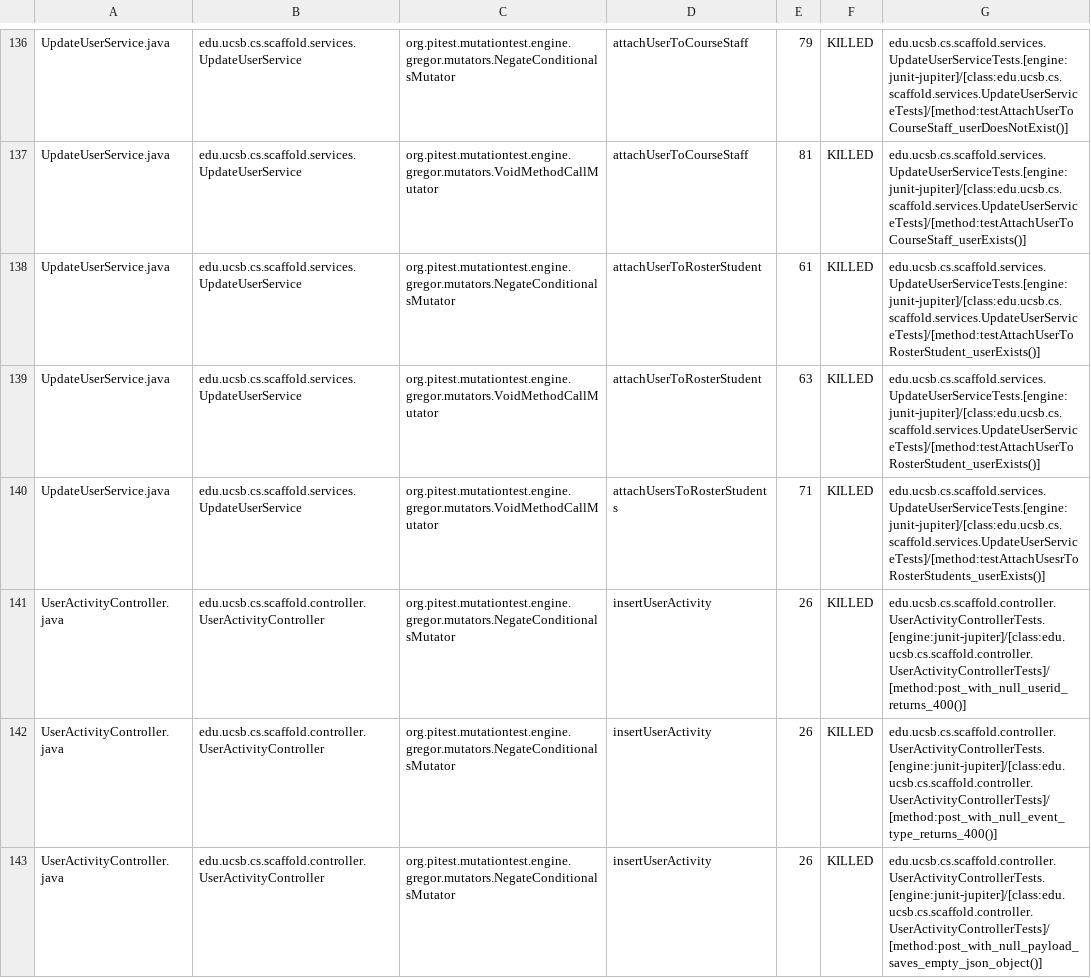
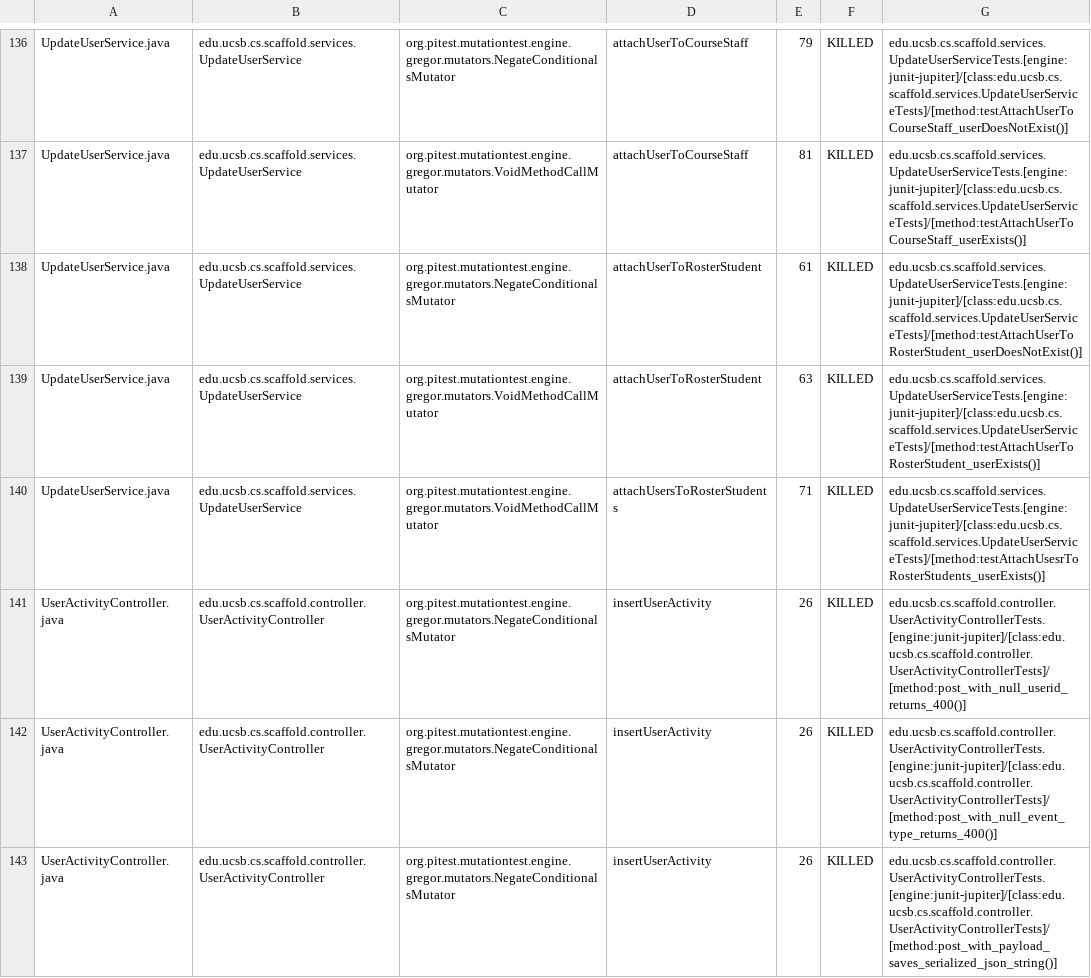
Before and after one commit to ucsb-cs156/proj-scaffold, a CSV file: prs/13/pitest/mutations.csv, drawn as a sheet; only a part is shown, gaps mark what is left out; the diff covers the shown part only.

Commit message:
Deploying to gh-pages from @ ucsb-cs156/proj-scaffold@ea18d0d2f8a8f6196baa6796e6bb8d55ca5b92ea 🚀

```diff
--- a/prs/13/pitest/mutations.csv
+++ b/prs/13/pitest/mutations.csv
@@ -137,3 +137,3 @@ UpdateUserService.java,edu.ucsb.cs.scaffold.services.UpdateUserService,org.pites
 UpdateUserService.java,edu.ucsb.cs.scaffold.services.UpdateUserService,org.pitest.mutationtest.engine.gregor.mutators.VoidMethodCallMutator,attachUserToCourseStaff,81,KILLED,edu.ucsb.cs.scaffold.services.UpdateUserServiceTests.[engine:junit-jupiter]/[class:edu.ucsb.cs.scaffold.services.UpdateUserServiceTests]/[method:testAttachUserToCourseStaff_userExists()]
-UpdateUserService.java,edu.ucsb.cs.scaffold.services.UpdateUserService,org.pitest.mutationtest.engine.gregor.mutators.NegateConditionalsMutator,attachUserToRosterStudent,61,KILLED,edu.ucsb.cs.scaffold.services.UpdateUserServiceTests.[engine:junit-jupiter]/[class:edu.ucsb.cs.scaffold.services.UpdateUserServiceTests]/[method:testAttachUserToRosterStudent_userExists()]
+UpdateUserService.java,edu.ucsb.cs.scaffold.services.UpdateUserService,org.pitest.mutationtest.engine.gregor.mutators.NegateConditionalsMutator,attachUserToRosterStudent,61,KILLED,edu.ucsb.cs.scaffold.services.UpdateUserServiceTests.[engine:junit-jupiter]/[class:edu.ucsb.cs.scaffold.services.UpdateUserServiceTests]/[method:testAttachUserToRosterStudent_userDoesNotExist()]
 UpdateUserService.java,edu.ucsb.cs.scaffold.services.UpdateUserService,org.pitest.mutationtest.engine.gregor.mutators.VoidMethodCallMutator,attachUserToRosterStudent,63,KILLED,edu.ucsb.cs.scaffold.services.UpdateUserServiceTests.[engine:junit-jupiter]/[class:edu.ucsb.cs.scaffold.services.UpdateUserServiceTests]/[method:testAttachUserToRosterStudent_userExists()]
@@ -142,2 +142,2 @@ UserActivityController.java,edu.ucsb.cs.scaffold.controller.UserActivityControll
 UserActivityController.java,edu.ucsb.cs.scaffold.controller.UserActivityController,org.pitest.mutationtest.engine.gregor.mutators.NegateConditionalsMutator,insertUserActivity,26,KILLED,edu.ucsb.cs.scaffold.controller.UserActivityControllerTests.[engine:junit-jupiter]/[class:edu.ucsb.cs.scaffold.controller.UserActivityControllerTests]/[method:post_with_null_event_type_returns_400()]
-UserActivityController.java,edu.ucsb.cs.scaffold.controller.UserActivityController,org.pitest.mutationtest.engine.gregor.mutators.NegateConditionalsMutator,insertUserActivity,26,KILLED,edu.ucsb.cs.scaffold.controller.UserActivityControllerTests.[engine:junit-jupiter]/[class:edu.ucsb.cs.scaffold.controller.UserActivityControllerTests]/[method:post_with_null_payload_saves_empty_json_object()]
+UserActivityController.java,edu.ucsb.cs.scaffold.controller.UserActivityController,org.pitest.mutationtest.engine.gregor.mutators.NegateConditionalsMutator,insertUserActivity,26,KILLED,edu.ucsb.cs.scaffold.controller.UserActivityControllerTests.[engine:junit-jupiter]/[class:edu.ucsb.cs.scaffold.controller.UserActivityControllerTests]/[method:post_with_payload_saves_serialized_json_string()]
```
Also changed, not shown: 22 edited cells elsewhere in this file, 32 other files.
